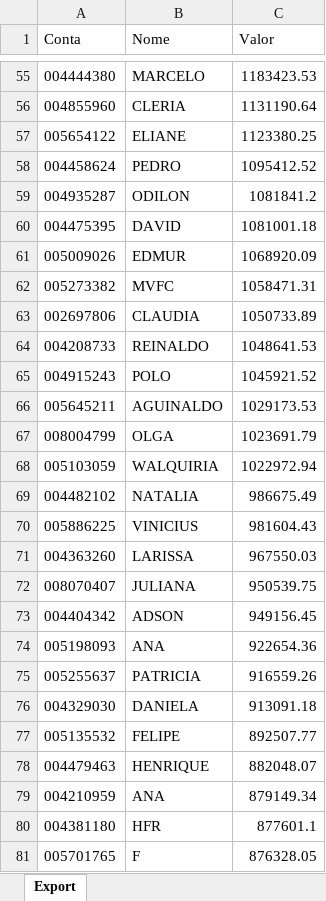
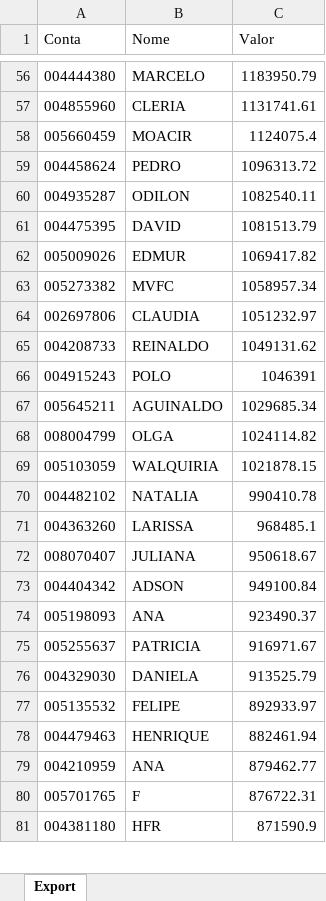
Before and after one commit to bluemetrixgit/Mesa_de_operacao, an Excel workbook: PL Total.xlsx, sheet Export, drawn as a sheet; only a part is shown, gaps mark what is left out; values as stored, in another font and other column widths than the file's, no borders; removed rows and columns are numbered as before the commit, all else as after; the diff covers the shown part only; the diff names each change by its address in the sheet, - before the commit and + after, or states it on an @@ line.

```diff
--- a/PL Total.xlsx (sheet Export)
+++ b/PL Total.xlsx (sheet Export)
-C56 (Valor): 1183423.53
+C56 (Valor): 1183950.79
-C57 (Valor): 1131190.64
+C57 (Valor): 1131741.61
-row 57: 005654122 | ELIANE | 1123380.25
+row 58: 005660459 | MOACIR | 1124075.4
-C59 (Valor): 1095412.52
+C59 (Valor): 1096313.72
-C60 (Valor): 1081841.2
+C60 (Valor): 1082540.11
-C61 (Valor): 1081001.18
+C61 (Valor): 1081513.79
-C62 (Valor): 1068920.09
+C62 (Valor): 1069417.82
-C63 (Valor): 1058471.31
+C63 (Valor): 1058957.34
-C64 (Valor): 1050733.89
+C64 (Valor): 1051232.97
-C65 (Valor): 1048641.53
+C65 (Valor): 1049131.62
-C66 (Valor): 1045921.52
+C66 (Valor): 1046391
-C67 (Valor): 1029173.53
+C67 (Valor): 1029685.34
-C68 (Valor): 1023691.79
+C68 (Valor): 1024114.82
-C69 (Valor): 1022972.94
+C69 (Valor): 1021878.15
-C70 (Valor): 986675.49
+C70 (Valor): 990410.78
-row 70: 005886225 | VINICIUS | 981604.43
-C71 (Valor): 967550.03
+C71 (Valor): 968485.1
-C72 (Valor): 950539.75
+C72 (Valor): 950618.67
-C73 (Valor): 949156.45
+C73 (Valor): 949100.84
-C74 (Valor): 922654.36
+C74 (Valor): 923490.37
-C75 (Valor): 916559.26
+C75 (Valor): 916971.67
-C76 (Valor): 913091.18
+C76 (Valor): 913525.79
-C77 (Valor): 892507.77
+C77 (Valor): 892933.97
-C78 (Valor): 882048.07
+C78 (Valor): 882461.94
-C79 (Valor): 879149.34
+C79 (Valor): 879462.77
-row 80: 004381180 | HFR | 877601.1
-C80 (Valor): 876328.05
+C80 (Valor): 876722.31
+row 81: 004381180 | HFR | 871590.9
```
Also changed, not shown: 27 added rows, 28 removed rows and 459 edited cells elsewhere in this sheet, Posição.xlsx, Saldo.xlsx, 4 other files.
